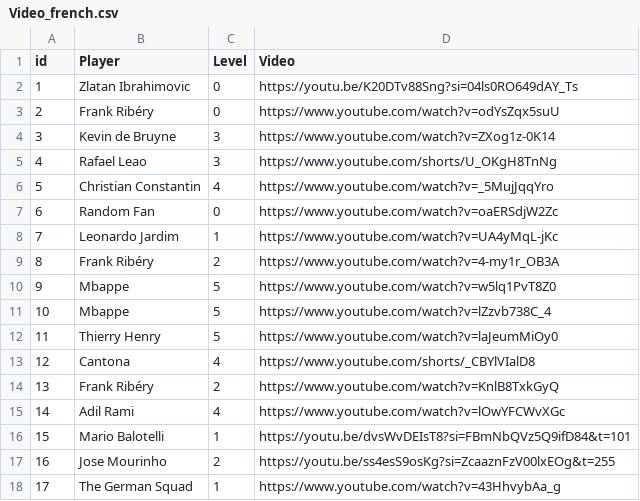
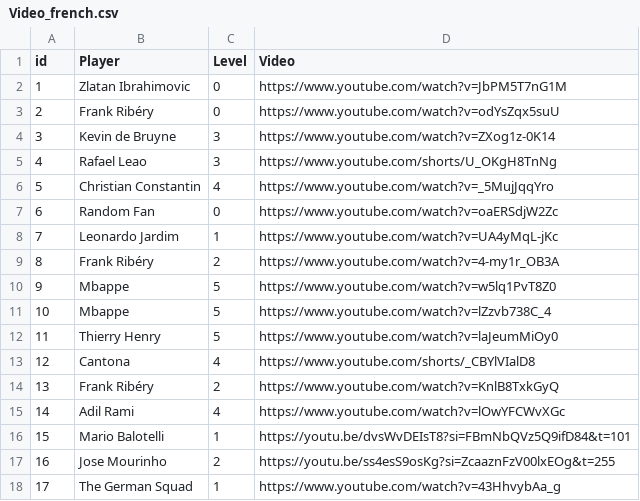
Before and after one commit to JakobFrh/DS-ML_Final, a CSV file: Video_french.csv, drawn as a sheet.

Commit message:
Update Video_french.csv

```diff
--- a/Video_french.csv
+++ b/Video_french.csv
@@ -1,3 +1,3 @@
 id,Player,Level,Video
-1,Zlatan Ibrahimovic,0, https://youtu.be/K20DTv88Sng?si=04ls0RO649dAY_Ts
+1,Zlatan Ibrahimovic,0, https://www.youtube.com/watch?v=JbPM5T7nG1M
 2,Frank Ribéry,0,https://www.youtube.com/watch?v=odYsZqx5suU
```
